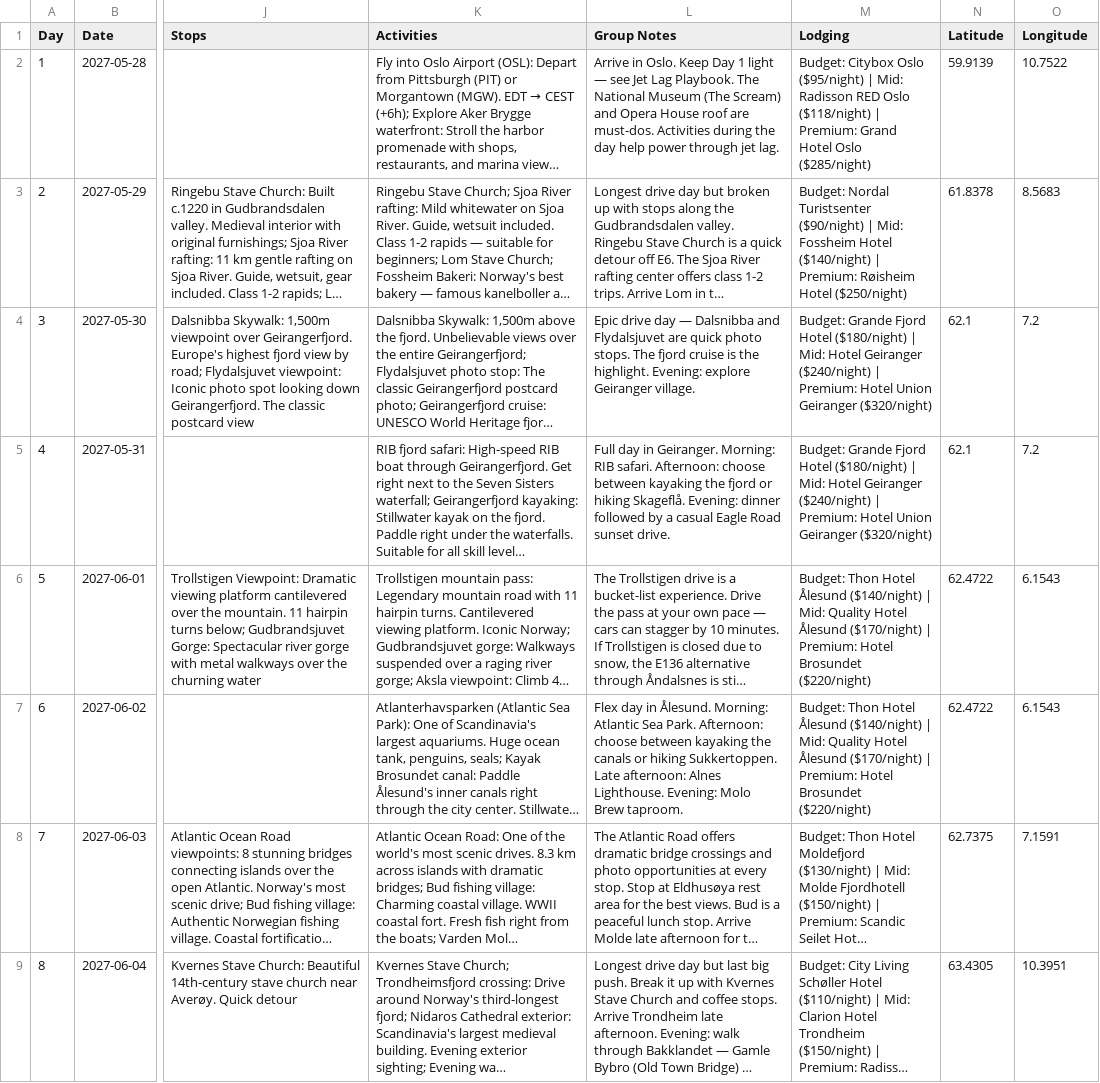
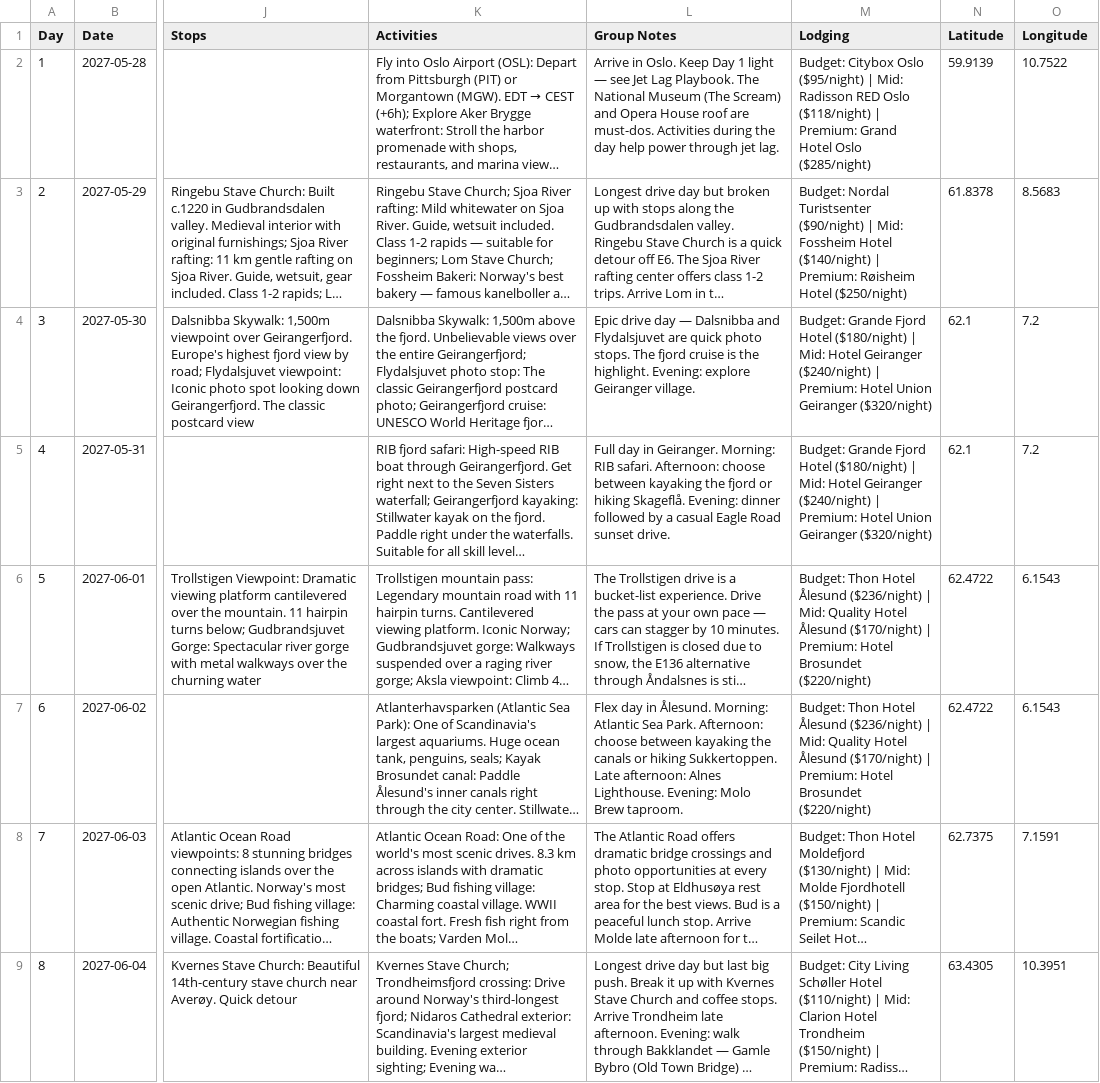
Before and after one commit to theboyers/norway_itenerary, a CSV file: norway-route3-geiranger-northwest.csv, drawn as a sheet; only a part is shown, gaps mark what is left out; long unchanged cells end in …; the diff names each change by its address in the sheet, - before the commit and + after, or states it on an @@ line.

```diff
--- a/norway-route3-geiranger-northwest.csv
+++ b/norway-route3-geiranger-northwest.csv
-M6:M7 (Lodging): …Hotel Ålesund ($140/night) | Mid:…
+M6:M7 (Lodging): …Hotel Ålesund ($236/night) | Mid:…
```
Also changed, not shown: norway-route2-southern-loop.csv, norway-route4-telemark-hardanger.csv, 8 other files.
